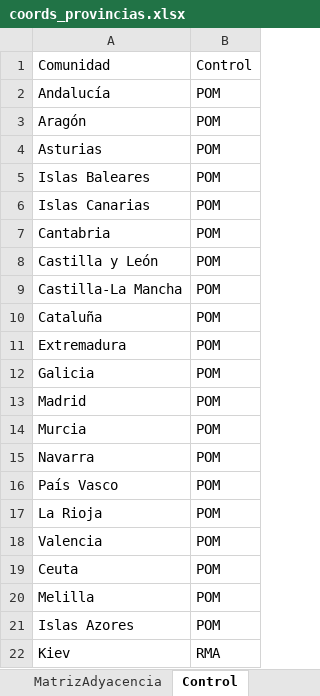
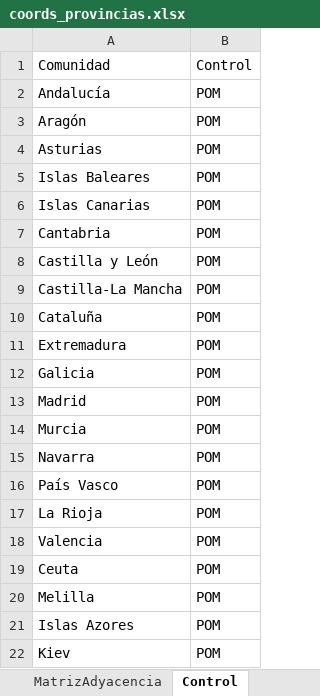
Before and after one commit to LMCebs/CivilWarBot, an Excel workbook: coords_provincias.xlsx, sheet Control, drawn as a sheet; values as stored, in another font and other column widths than the file's, no borders; the diff names each change by its address in the sheet, - before the commit and + after, or states it on an @@ line.

```diff
--- a/coords_provincias.xlsx (sheet Control)
+++ b/coords_provincias.xlsx (sheet Control)
-B22: RMA
+B22: POM
```
Also changed, not shown: sheet Coordenadas, 2 other files.
